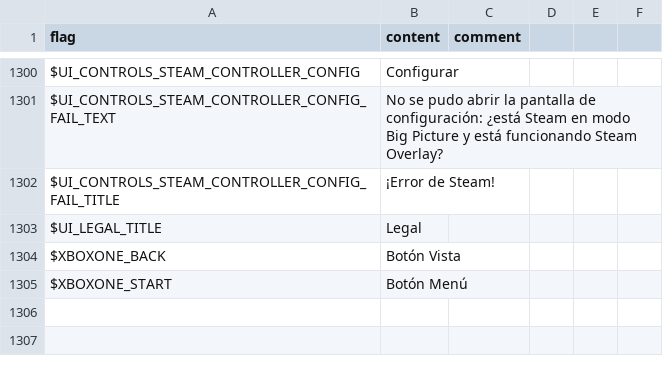
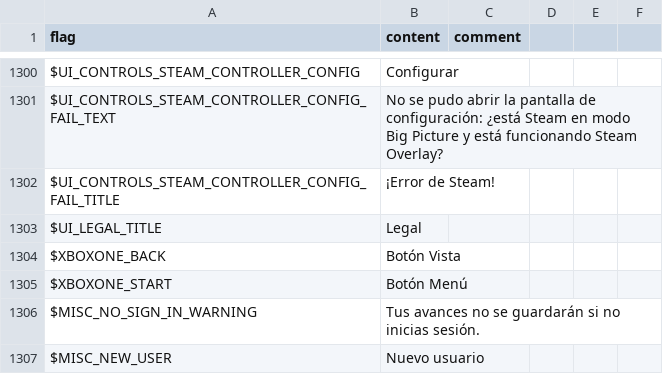
Before and after one commit to larsiusprime/defendersquest-loc, a TSV file: dq1_dx/es-ES/core.tsv, drawn as a sheet; only a part is shown, gaps mark what is left out.

```diff
--- a/dq1_dx/es-ES/core.tsv
+++ b/dq1_dx/es-ES/core.tsv
@@ -1305 +1305,3 @@ $XBOXONE_BACK	Botón Vista
 $XBOXONE_START	Botón Menú
+$MISC_NO_SIGN_IN_WARNING	Tus avances no se guardarán si no inicias sesión.
+$MISC_NEW_USER	Nuevo usuario
```
Also changed, not shown: dq1_dx/de-DE/core.tsv, dq1_dx/en-US/core.tsv.
